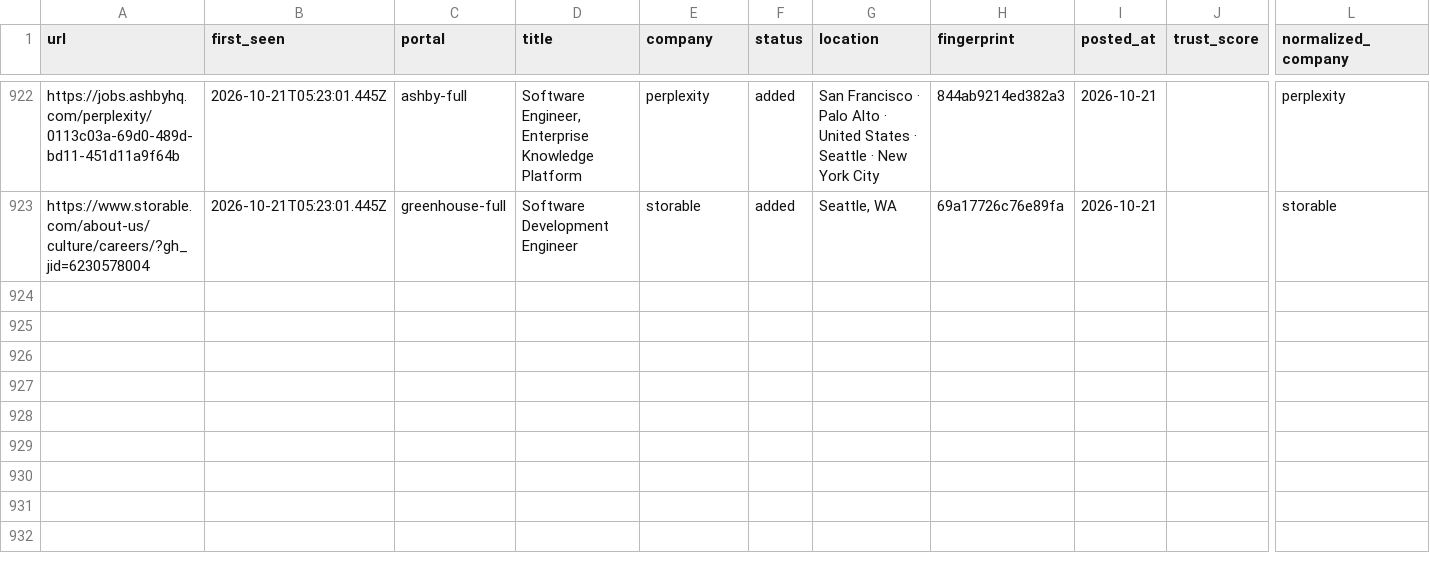
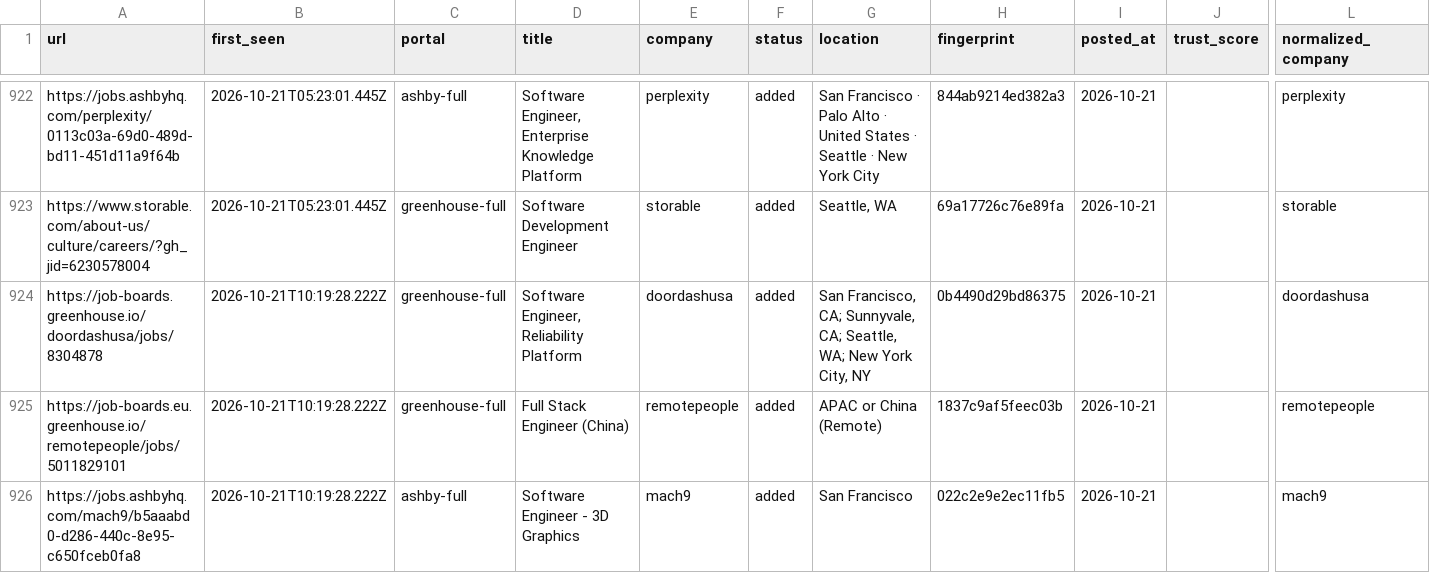
Before and after one commit to manavmalavia18/scoutgrid, a TSV file: data/scan-history.tsv, drawn as a sheet; only a part is shown, gaps mark what is left out; rows hold the shown columns only; the diff names each change by its address in the sheet, - before the commit and + after, or states it on an @@ line.

```diff
--- a/data/scan-history.tsv
+++ b/data/scan-history.tsv
+row 924: https://job-boards.greenhouse.io/doordashusa/jobs/8304878 | 2026-10-21T10:19:28.222Z | greenhouse-full | Software Engineer, Reliability Platform | doordashusa | added | San Francisco, CA; Sunnyvale, CA; Seattle, WA; New York City, NY | 0b4490d29bd86375 | 2026-10-21 |  | doordashusa
+row 925: https://job-boards.eu.greenhouse.io/remotepeople/jobs/5011829101 | 2026-10-21T10:19:28.222Z | greenhouse-full | Full Stack Engineer (China) | remotepeople | added | APAC or China (Remote) | 1837c9af5feec03b | 2026-10-21 |  | remotepeople
+row 926: https://jobs.ashbyhq.com/mach9/b5aaabd0-d286-440c-8e95-c650fceb0fa8 | 2026-10-21T10:19:28.222Z | ashby-full | Software Engineer - 3D Graphics | mach9 | added | San Francisco | 022c2e9e2ec11fb5 | 2026-10-21 |  | mach9
```
Also changed, not shown: 3 other files.
